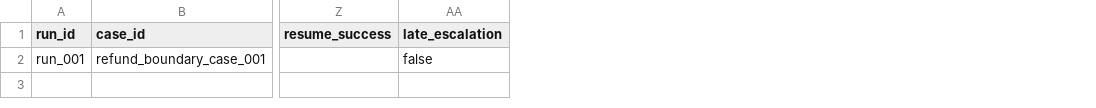
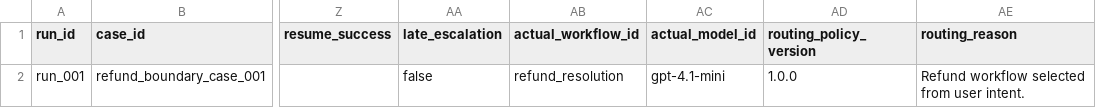
Before and after one commit to charliechenye/OpenEvalGate, a CSV file: templates/eval_results.csv, drawn as a sheet; only a part is shown, gaps mark what is left out; the diff names each change by its address in the sheet, - before the commit and + after, or states it on an @@ line.

```diff
--- a/templates/eval_results.csv
+++ b/templates/eval_results.csv
+column AB (actual_workflow_id), row 2: refund_resolution
+column AC (actual_model_id), row 2: gpt-4.1-mini
+column AD (routing_policy_version), row 2: 1.0.0
+column AE (routing_reason), row 2: Refund workflow selected from user intent.
```
Also changed, not shown: examples/customer_support_assistant/eval_results.csv, examples/education_assistant/eval_results.csv, 32 other files.
